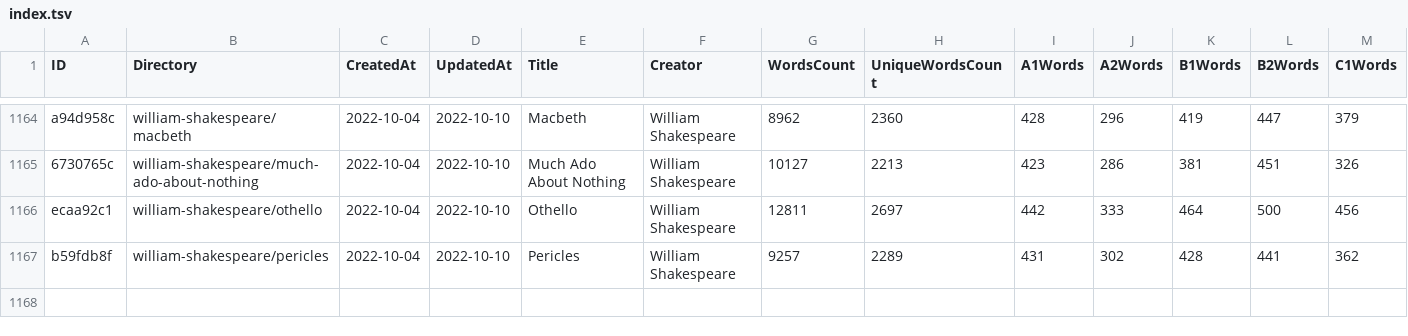
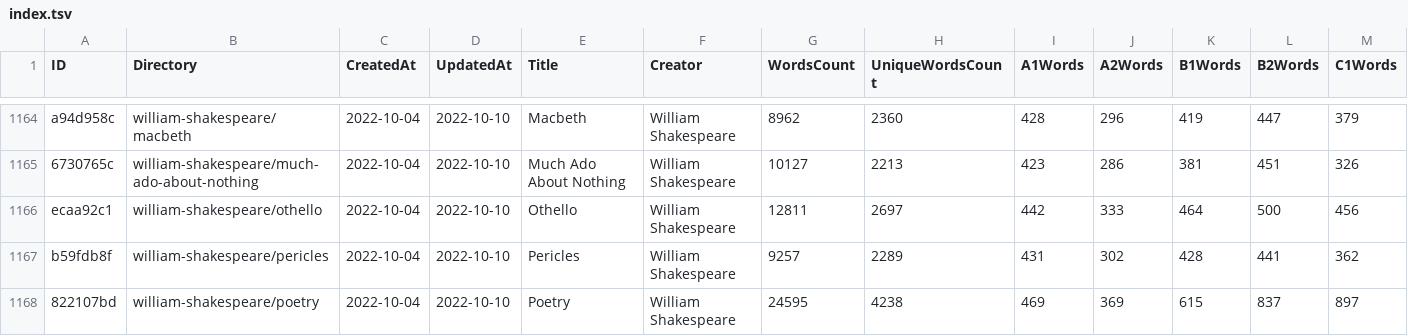
Before and after one commit to zaban-asly/library, a TSV file: index.tsv, drawn as a sheet; only a part is shown, gaps mark what is left out; rows hold the shown columns only; the diff names each change by its address in the sheet, - before the commit and + after, or states it on an @@ line.

Commit message:
Poetry

```diff
--- a/index.tsv
+++ b/index.tsv
+row 1168: 822107bd | william-shakespeare/poetry | 2022-10-04 | 2022-10-10 | Poetry | William Shakespeare | 24595 | 4238 | 469 | 369 | 615 | 837 | 897
```
Also changed, not shown: 4 other files.
